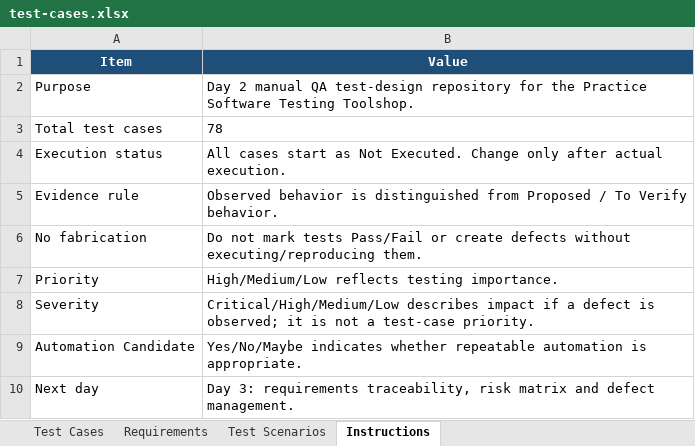
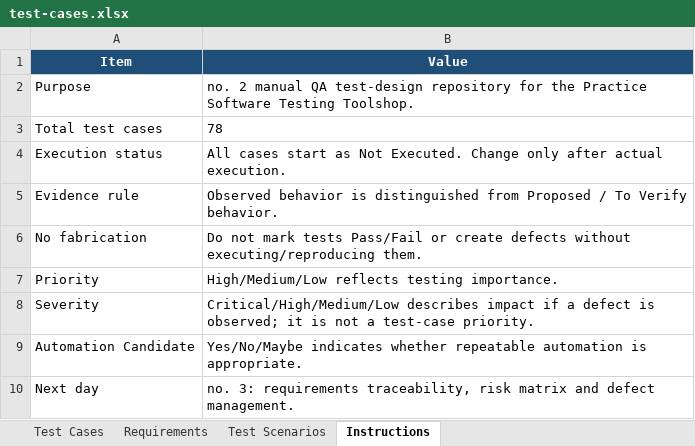
Before and after one commit to vaibhav12686/QA-project, an Excel workbook: test-cases.xlsx, sheet Instructions, drawn as a sheet; values as stored, in another font and other column widths than the file's, no borders; the diff names each change by its address in the sheet, - before the commit and + after, or states it on an @@ line.

Commit message:
updates

```diff
--- a/test-cases.xlsx (sheet Instructions)
+++ b/test-cases.xlsx (sheet Instructions)
-B2 (Value): Day 2 manual…
+B2 (Value): no. 2 manual…
-B10 (Value): Day 3: requirements…
+B10 (Value): no. 3: requirements…
```
